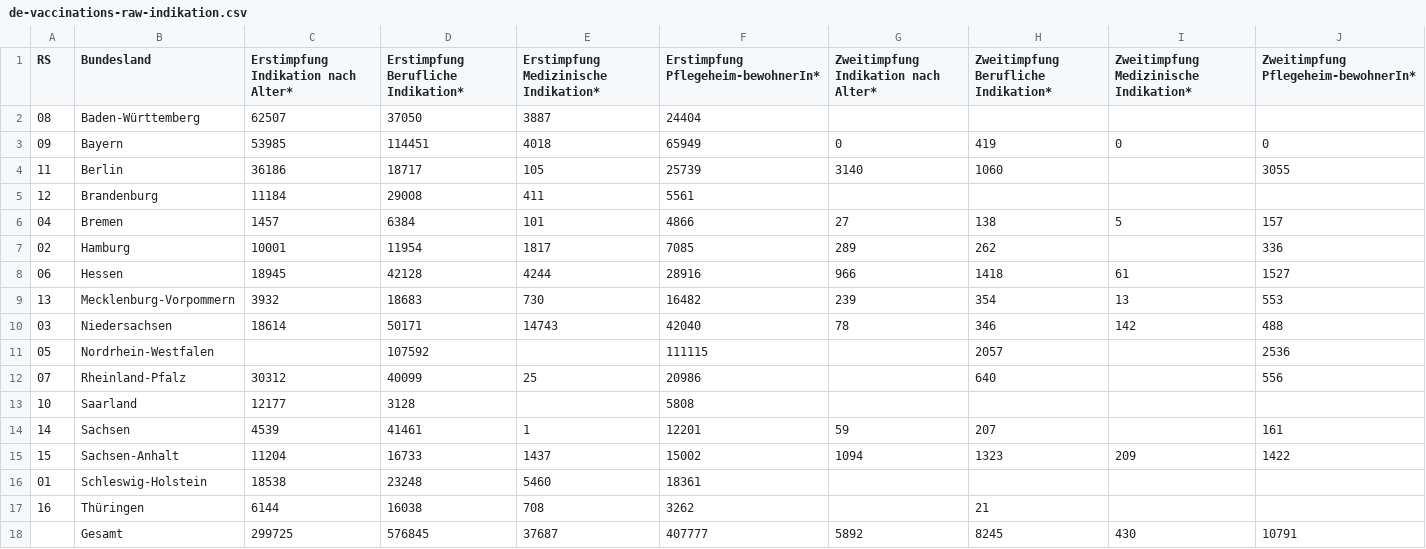
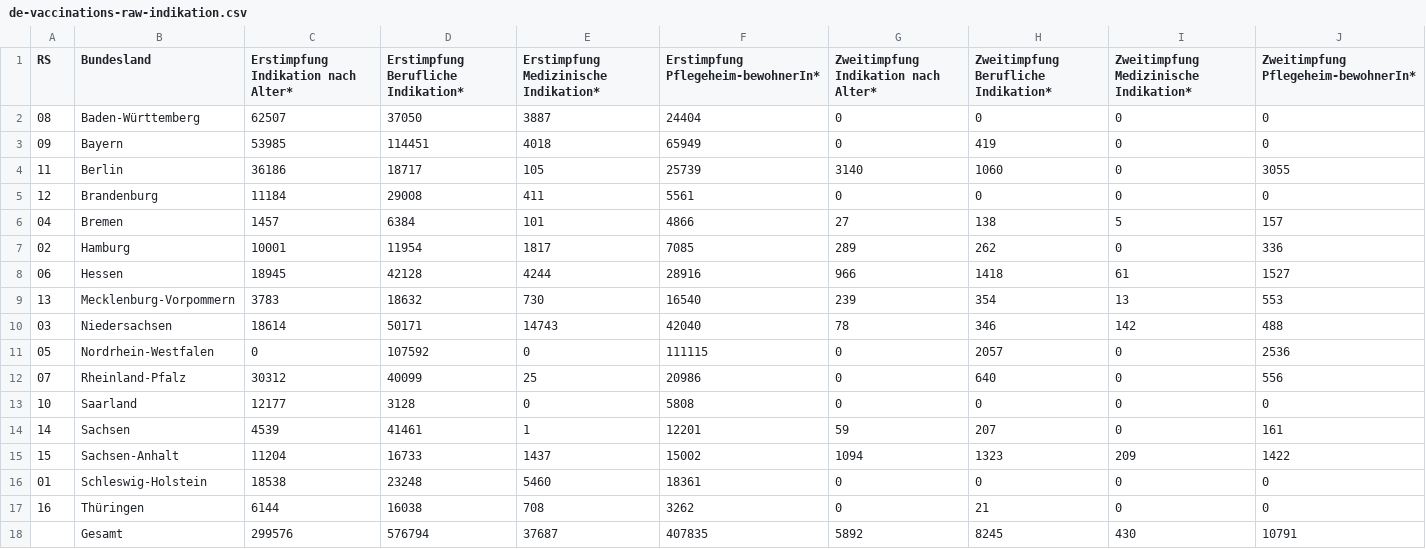
Before and after one commit to n0rdlicht/rki-vaccination-scraper, a CSV file: data/de-vaccinations-raw-indikation.csv, drawn as a sheet.

```diff
--- a/data/de-vaccinations-raw-indikation.csv
+++ b/data/de-vaccinations-raw-indikation.csv
@@ -1,18 +1,18 @@
 RS,Bundesland,Erstimpfung Indikation nach Alter*,Erstimpfung Berufliche Indikation*,Erstimpfung Medizinische Indikation*,Erstimpfung Pflegeheim-bewohnerIn*,Zweitimpfung Indikation nach Alter*,Zweitimpfung Berufliche Indikation*,Zweitimpfung Medizinische Indikation*,Zweitimpfung Pflegeheim-bewohnerIn*
-08,Baden-Württemberg,62507,37050,3887,24404,,,,
+08,Baden-Württemberg,62507,37050,3887,24404,0,0,0,0
 09,Bayern,53985,114451,4018,65949,0,419,0,0
-11,Berlin,36186,18717,105,25739,3140,1060,,3055
-12,Brandenburg,11184,29008,411,5561,,,,
+11,Berlin,36186,18717,105,25739,3140,1060,0,3055
+12,Brandenburg,11184,29008,411,5561,0,0,0,0
 04,Bremen,1457,6384,101,4866,27,138,5,157
-02,Hamburg,10001,11954,1817,7085,289,262,,336
+02,Hamburg,10001,11954,1817,7085,289,262,0,336
 06,Hessen,18945,42128,4244,28916,966,1418,61,1527
-13,Mecklenburg-Vorpommern,3932,18683,730,16482,239,354,13,553
+13,Mecklenburg-Vorpommern,3783,18632,730,16540,239,354,13,553
 03,Niedersachsen,18614,50171,14743,42040,78,346,142,488
-05,Nordrhein-Westfalen,,107592,,111115,,2057,,2536
-07,Rheinland-Pfalz,30312,40099,25,20986,,640,,556
-10,Saarland,12177,3128,,5808,,,,
-14,Sachsen,4539,41461,1,12201,59,207,,161
+05,Nordrhein-Westfalen,0,107592,0,111115,0,2057,0,2536
+07,Rheinland-Pfalz,30312,40099,25,20986,0,640,0,556
+10,Saarland,12177,3128,0,5808,0,0,0,0
+14,Sachsen,4539,41461,1,12201,59,207,0,161
 15,Sachsen-Anhalt,11204,16733,1437,15002,1094,1323,209,1422
-01,Schleswig-Holstein,18538,23248,5460,18361,,,,
-16,Thüringen,6144,16038,708,3262,,21,,
-,Gesamt,299725,576845,37687,407777,5892,8245,430,10791
+01,Schleswig-Holstein,18538,23248,5460,18361,0,0,0,0
+16,Thüringen,6144,16038,708,3262,0,21,0,0
+,Gesamt,299576,576794,37687,407835,5892,8245,430,10791
```
Also changed, not shown: data/de-vaccinations-current.csv, data/de-vaccinations-raw-totals.csv, 2 other files.
